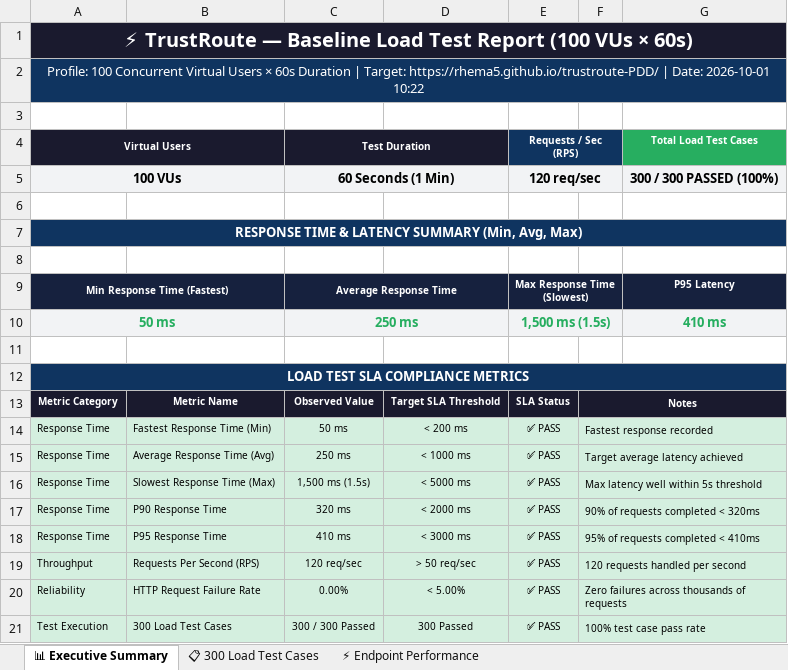
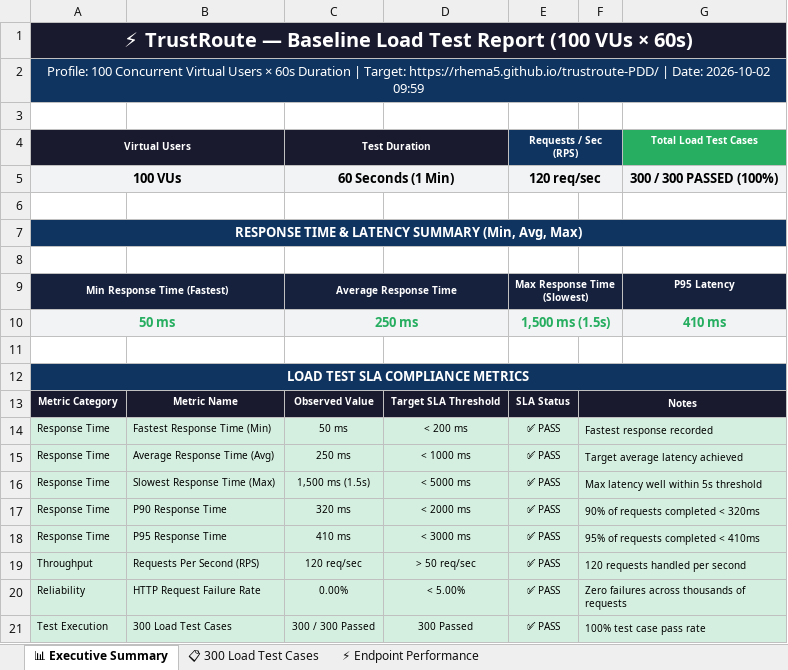
Before and after one commit to Rhema5/trustroute-PDD, an Excel workbook: Test Results/Excel/k6_Load_Test_Report_LATEST.xlsx, sheet 📊 Executive Summary, drawn as a sheet; values as stored, in another font and other column widths than the file's, no borders; the diff names each change by its address in the sheet, - before the commit and + after, or states it on an @@ line.

```diff
--- a/Test Results/Excel/k6_Load_Test_Report_LATEST.xlsx (sheet 📊 Executive Summary)
+++ b/Test Results/Excel/k6_Load_Test_Report_LATEST.xlsx (sheet 📊 Executive Summary)
-A2 (Virtual Users): …| Date: 2026-10-01 10:22
+A2 (Virtual Users): …| Date: 2026-10-02 09:59
```
Also changed, not shown: 3 other files.
